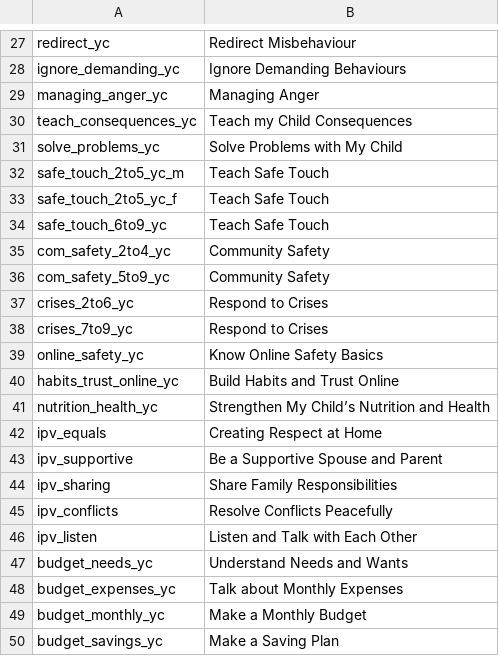
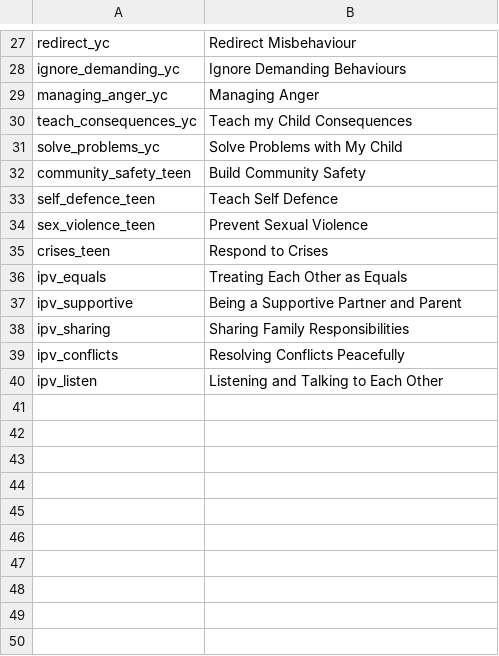
Before and after one commit to IDEMSInternational/plh-digital-content, a CSV file: translations/parent_text_v2_malaysia/en/Dictionaries - module_names.csv, drawn as a sheet; only a part is shown, gaps mark what is left out; the diff covers the shown part only.

Commit message:
Update source file Dictionaries - module_names.csv

```diff
--- a/translations/parent_text_v2_malaysia/en/Dictionaries - module_names.csv
+++ b/translations/parent_text_v2_malaysia/en/Dictionaries - module_names.csv
@@ -31,20 +31,10 @@ teach_consequences_yc,Teach my Child Consequences
 solve_problems_yc,Solve Problems with My Child
-safe_touch_2to5_yc_m,Teach Safe Touch
-safe_touch_2to5_yc_f,Teach Safe Touch
-safe_touch_6to9_yc,Teach Safe Touch
-com_safety_2to4_yc,Community Safety
-com_safety_5to9_yc,Community Safety
-crises_2to6_yc,Respond to Crises
-crises_7to9_yc,Respond to Crises
-online_safety_yc,Know Online Safety Basics
-habits_trust_online_yc,Build Habits and Trust Online
-nutrition_health_yc,Strengthen My Child’s Nutrition and Health
-ipv_equals,Creating Respect at Home
-ipv_supportive,Be a Supportive Spouse and Parent
-ipv_sharing,Share Family Responsibilities
-ipv_conflicts,Resolve Conflicts Peacefully
-ipv_listen,Listen and Talk with Each Other
-budget_needs_yc,Understand Needs and Wants
-budget_expenses_yc,Talk about Monthly Expenses
-budget_monthly_yc,Make a Monthly Budget
-budget_savings_yc,Make a Saving Plan
+community_safety_teen,Build Community Safety
+self_defence_teen,Teach Self Defence
+sex_violence_teen,Prevent Sexual Violence
+crises_teen,Respond to Crises
+ipv_equals,Treating Each Other as Equals
+ipv_supportive,Being a Supportive Partner and Parent
+ipv_sharing,Sharing Family Responsibilities
+ipv_conflicts,Resolving Conflicts Peacefully
+ipv_listen,Listening and Talking to Each Other
```
Also changed, not shown: 7 edited cells elsewhere in this file.
